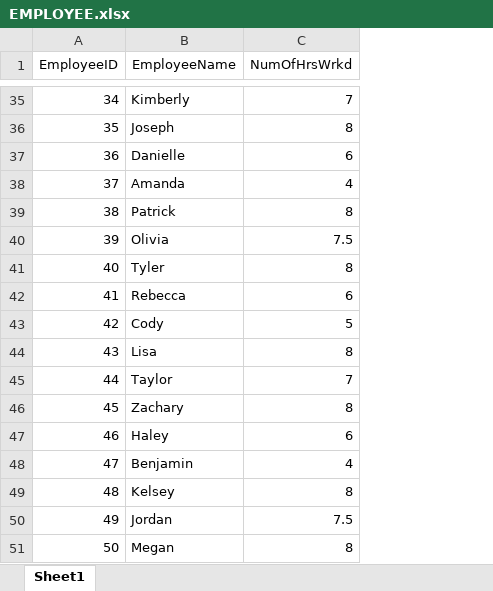
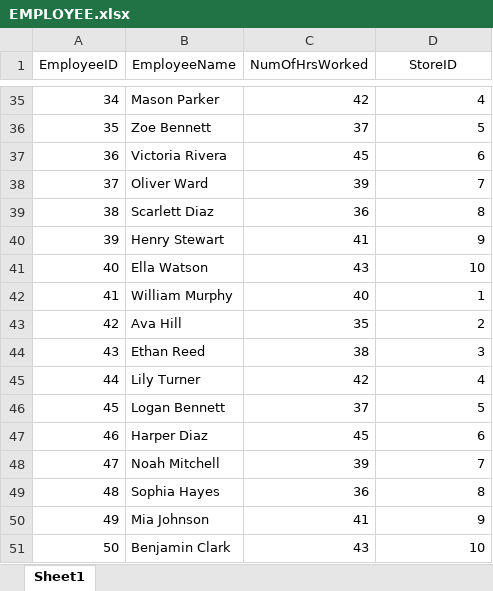
Before and after one commit to KBoa1802/BookDatabbase, an Excel workbook: EMPLOYEE.xlsx, sheet Sheet1, drawn as a sheet; only a part is shown, gaps mark what is left out; values as stored, in another font and other column widths than the file's, no borders; addresses are those after the commit; the diff covers the shown part only; the diff names each change by its address in the sheet, - before the commit and + after, or states it on an @@ line.

```diff
--- a/EMPLOYEE.xlsx (sheet Sheet1)
+++ b/EMPLOYEE.xlsx (sheet Sheet1)
+column C (NumOfHrsWorked), rows 35-51: 42 | 37 | 45 | 39 | 36 | 41 | 43 | 40 | 35 | 38 | 42 | 37 | 45 | 39 | 36 | 41 | 43
-D1: NumOfHrsWrkd
+D1: StoreID
-B35 (EmployeeName): Kimberly
+B35 (EmployeeName): Mason Parker
-D35 (StoreID): 7
+D35 (StoreID): 4
-B36 (EmployeeName): Joseph
+B36 (EmployeeName): Zoe Bennett
-D36 (StoreID): 8
+D36 (StoreID): 5
-B37 (EmployeeName): Danielle
+B37 (EmployeeName): Victoria Rivera
-B38 (EmployeeName): Amanda
+B38 (EmployeeName): Oliver Ward
-D38 (StoreID): 4
+D38 (StoreID): 7
-B39 (EmployeeName): Patrick
+B39 (EmployeeName): Scarlett Diaz
-B40 (EmployeeName): Olivia
+B40 (EmployeeName): Henry Stewart
-D40 (StoreID): 7.5
+D40 (StoreID): 9
-B41 (EmployeeName): Tyler
+B41 (EmployeeName): Ella Watson
-D41 (StoreID): 8
+D41 (StoreID): 10
-B42 (EmployeeName): Rebecca
+B42 (EmployeeName): William Murphy
-D42 (StoreID): 6
+D42 (StoreID): 1
-B43 (EmployeeName): Cody
+B43 (EmployeeName): Ava Hill
-D43 (StoreID): 5
+D43 (StoreID): 2
-B44 (EmployeeName): Lisa
+B44 (EmployeeName): Ethan Reed
-D44 (StoreID): 8
+D44 (StoreID): 3
-B45 (EmployeeName): Taylor
+B45 (EmployeeName): Lily Turner
-D45 (StoreID): 7
+D45 (StoreID): 4
-B46 (EmployeeName): Zachary
+B46 (EmployeeName): Logan Bennett
-D46 (StoreID): 8
+D46 (StoreID): 5
-B47 (EmployeeName): Haley
+B47 (EmployeeName): Harper Diaz
-B48 (EmployeeName): Benjamin
+B48 (EmployeeName): Noah Mitchell
-D48 (StoreID): 4
+D48 (StoreID): 7
-B49 (EmployeeName): Kelsey
+B49 (EmployeeName): Sophia Hayes
-B50 (EmployeeName): Jordan
+B50 (EmployeeName): Mia Johnson
-D50 (StoreID): 7.5
+D50 (StoreID): 9
-B51 (EmployeeName): Megan
+B51 (EmployeeName): Benjamin Clark
-D51 (StoreID): 8
+D51 (StoreID): 10
```
Also changed, not shown: 62 edited cells elsewhere in this sheet, TRANSACTION.xlsx.
